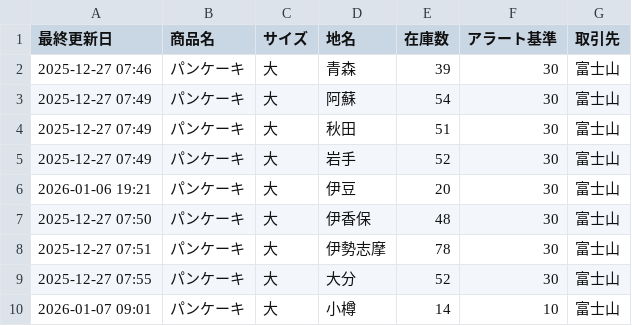
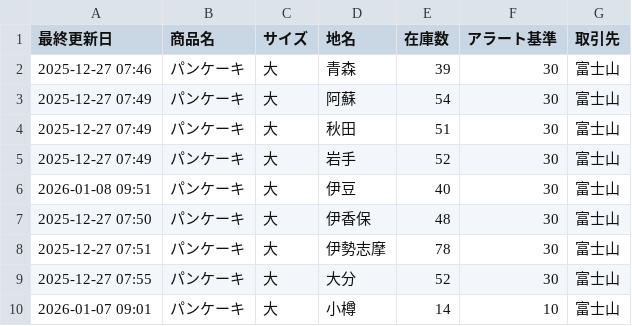
Before and after one commit to iplan381/zaiko-kanri, a CSV file: inventory_main.csv, drawn as a sheet; only a part is shown.

Commit message:
Update

```diff
--- a/inventory_main.csv
+++ b/inventory_main.csv
@@ -5,3 +5,3 @@
 2025-12-27 07:49,パンケーキ,大,岩手,52,30,富士山
-2026-01-06 19:21,パンケーキ,大,伊豆,20,30,富士山
+2026-01-08 09:51,パンケーキ,大,伊豆,40,30,富士山
 2025-12-27 07:50,パンケーキ,大,伊香保,48,30,富士山
```
